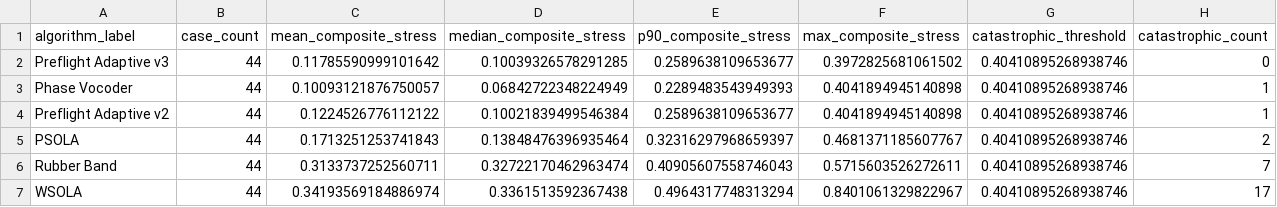
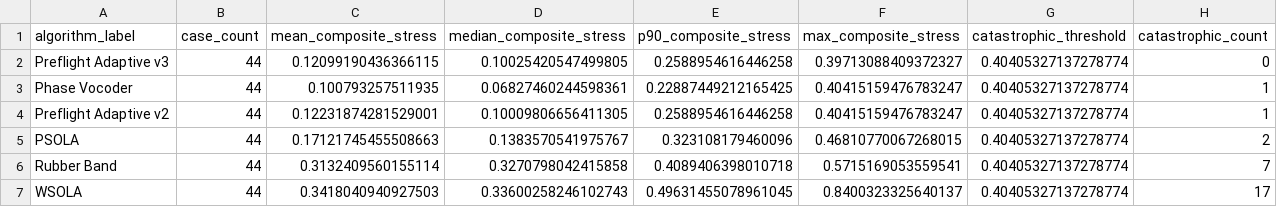
Before and after one commit to SpacekidLabs/pitch-shift-blind-spots-lab, a CSV file: artifacts/18_algorithm_summary.csv, drawn as a sheet.

```diff
--- a/artifacts/18_algorithm_summary.csv
+++ b/artifacts/18_algorithm_summary.csv
@@ -1,7 +1,7 @@
 algorithm_label,case_count,mean_composite_stress,median_composite_stress,p90_composite_stress,max_composite_stress,catastrophic_threshold,catastrophic_count
-Preflight Adaptive v3,44,0.11785590999101642,0.10039326578291285,0.2589638109653677,0.3972825681061502,0.40410895268938746,0
-Phase Vocoder,44,0.10093121876750057,0.06842722348224949,0.2289483543949393,0.4041894945140898,0.40410895268938746,1
-Preflight Adaptive v2,44,0.1224526776112122,0.10021839499546384,0.2589638109653677,0.4041894945140898,0.40410895268938746,1
-PSOLA,44,0.1713251253741843,0.13848476396935464,0.32316297968659397,0.4681371185607767,0.40410895268938746,2
-Rubber Band,44,0.3133737252560711,0.32722170462963474,0.40905607558746043,0.5715603526272611,0.40410895268938746,7
-WSOLA,44,0.34193569184886974,0.3361513592367438,0.4964317748313294,0.8401061329822967,0.40410895268938746,17
+Preflight Adaptive v3,44,0.12099190436366115,0.10025420547499805,0.2588954616446258,0.39713088409372327,0.40405327137278774,0
+Phase Vocoder,44,0.100793257511935,0.06827460244598361,0.22887449212165425,0.40415159476783247,0.40405327137278774,1
+Preflight Adaptive v2,44,0.12231874281529001,0.10009806656411305,0.2588954616446258,0.40415159476783247,0.40405327137278774,1
+PSOLA,44,0.17121745455508663,0.1383570541975767,0.323108179460096,0.46810770067268015,0.40405327137278774,2
+Rubber Band,44,0.3132409560155114,0.3270798042415858,0.4089406398010718,0.5715169053559541,0.40405327137278774,7
+WSOLA,44,0.3418040940927503,0.33600258246102743,0.49631455078961045,0.8400323325640137,0.40405327137278774,17
```
Also changed, not shown: artifacts/18_results.csv, artifacts/18_selector_decisions.csv, 15 other files.
